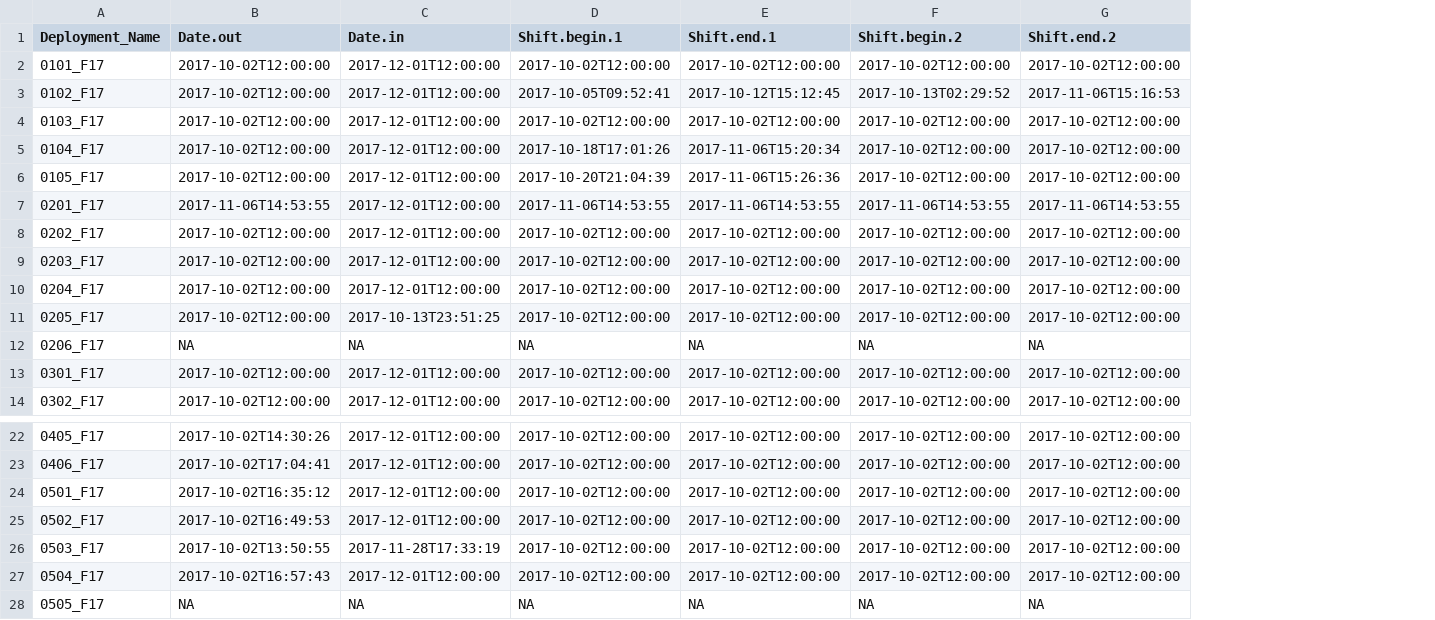
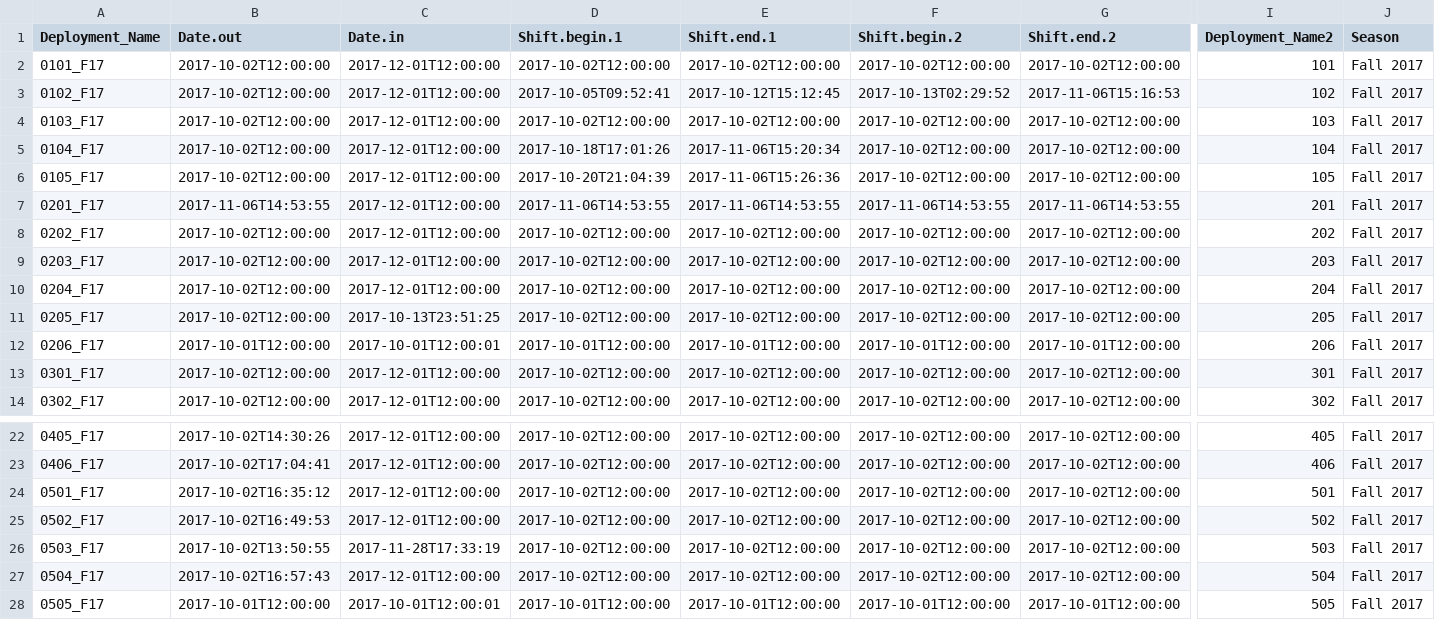
Before and after one commit to mordecai9/GridProject, a CSV file: data/CameraOperation_F17.csv, drawn as a sheet; only a part is shown, gaps mark what is left out; the diff covers the shown part only; the diff names each change by its address in the sheet, - before the commit and + after, or states it on an @@ line.

Commit message:
added columns

```diff
--- a/data/CameraOperation_F17.csv
+++ b/data/CameraOperation_F17.csv
+column I (Deployment_Name2), rows 2-14: 101 | 102 | 103 | 104 | 105 | 201 | 202 | 203 | 204 | 205 | 206 | 301 | 302; rows 22-28: 405 | 406 | 501 | 502 | 503 | 504 | 505
+column J (Season), rows 2-14: all Fall 2017; rows 22-28: all Fall 2017
-B12 (Date.out): NA
+B12 (Date.out): 2017-10-01T12:00:00
-C12 (Date.in): NA
+C12 (Date.in): 2017-10-01T12:00:01
-D12 (Shift.begin.1): NA
+D12 (Shift.begin.1): 2017-10-01T12:00:00
-E12 (Shift.end.1): NA
+E12 (Shift.end.1): 2017-10-01T12:00:00
-F12 (Shift.begin.2): NA
+F12 (Shift.begin.2): 2017-10-01T12:00:00
-G12 (Shift.end.2): NA
+G12 (Shift.end.2): 2017-10-01T12:00:00
-B28 (Date.out): NA
+B28 (Date.out): 2017-10-01T12:00:00
-C28 (Date.in): NA
+C28 (Date.in): 2017-10-01T12:00:01
-D28 (Shift.begin.1): NA
+D28 (Shift.begin.1): 2017-10-01T12:00:00
-E28 (Shift.end.1): NA
+E28 (Shift.end.1): 2017-10-01T12:00:00
-F28 (Shift.begin.2): NA
+F28 (Shift.begin.2): 2017-10-01T12:00:00
-G28 (Shift.end.2): NA
+G28 (Shift.end.2): 2017-10-01T12:00:00
```
Also changed, not shown: 4 edited cells elsewhere in this file, data/CameraOperation_SI17.csv, data/CameraOperation_Sp18.csv, 1 other file.
